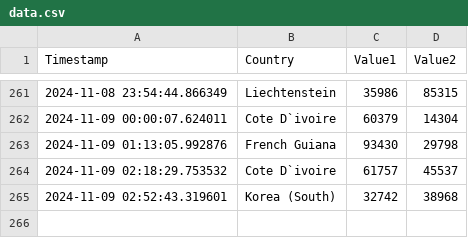
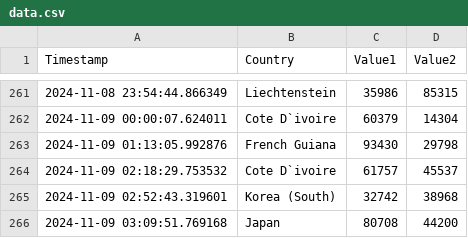
Before and after one commit to Swadeep888/DayTracking, a CSV file: data.csv, drawn as a sheet; only a part is shown, gaps mark what is left out; the diff names each change by its address in the sheet, - before the commit and + after, or states it on an @@ line.

Commit message:
Update CSV file with new data

```diff
--- a/data.csv
+++ b/data.csv
+row 266: 2024-11-09 03:09:51.769168 | Japan | 80708 | 44200
```
